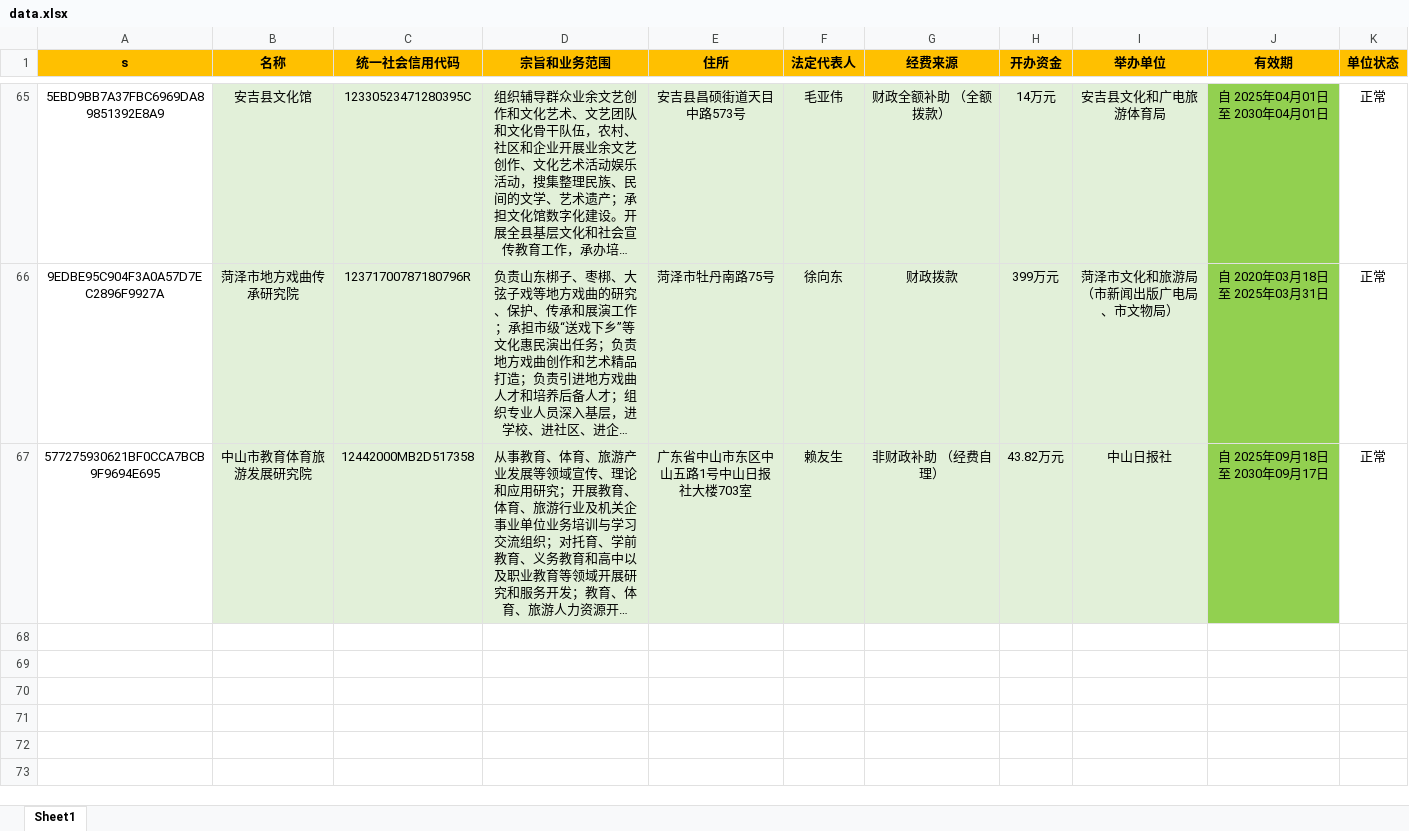
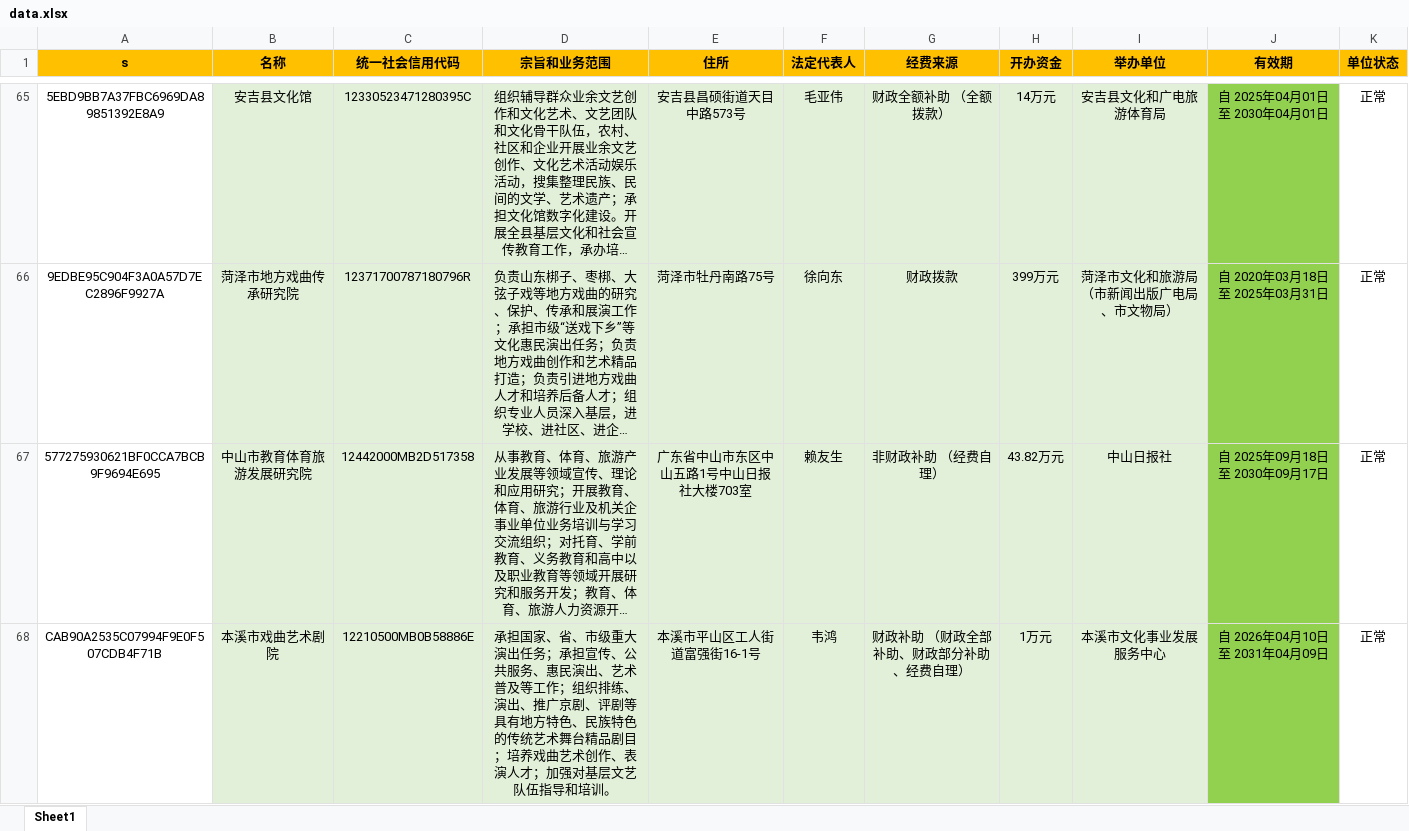
Before and after one commit to search-gjsy-gov/sydwCx, an Excel workbook: data.xlsx, sheet Sheet1, drawn as a sheet; only a part is shown, gaps mark what is left out; long unchanged cells end in …; values as stored, in another font and other column widths than the file's, no borders; the diff names each change by its address in the sheet, - before the commit and + after, or states it on an @@ line.

Commit message:
Add files via upload

```diff
--- a/data.xlsx (sheet Sheet1)
+++ b/data.xlsx (sheet Sheet1)
+row 68: CAB90A2535C07994F9E0F507CDB4F71B | 本溪市戏曲艺术剧院 | 12210500MB0B58886E | 承担国家、省、市级重大演出任务；承担宣传、公共服务、惠民演出、艺术普及等工作；组织排练、演出、推广京剧、评剧等具有地方特色、民族特色的传统艺术舞台精品剧目；培养戏曲艺术创作、表演人才；加强对基层文艺队伍指导和培训。 | 本溪市平山区工人街道富强街16-1号 | 韦鸿 | 财政补助 （财政全部补助、财政部分补助、经费自理） | 1万元 | 本溪市文化事业发展服务中心 | 自 2026年04月10日 至 2031年04月09日 | 正常
```
